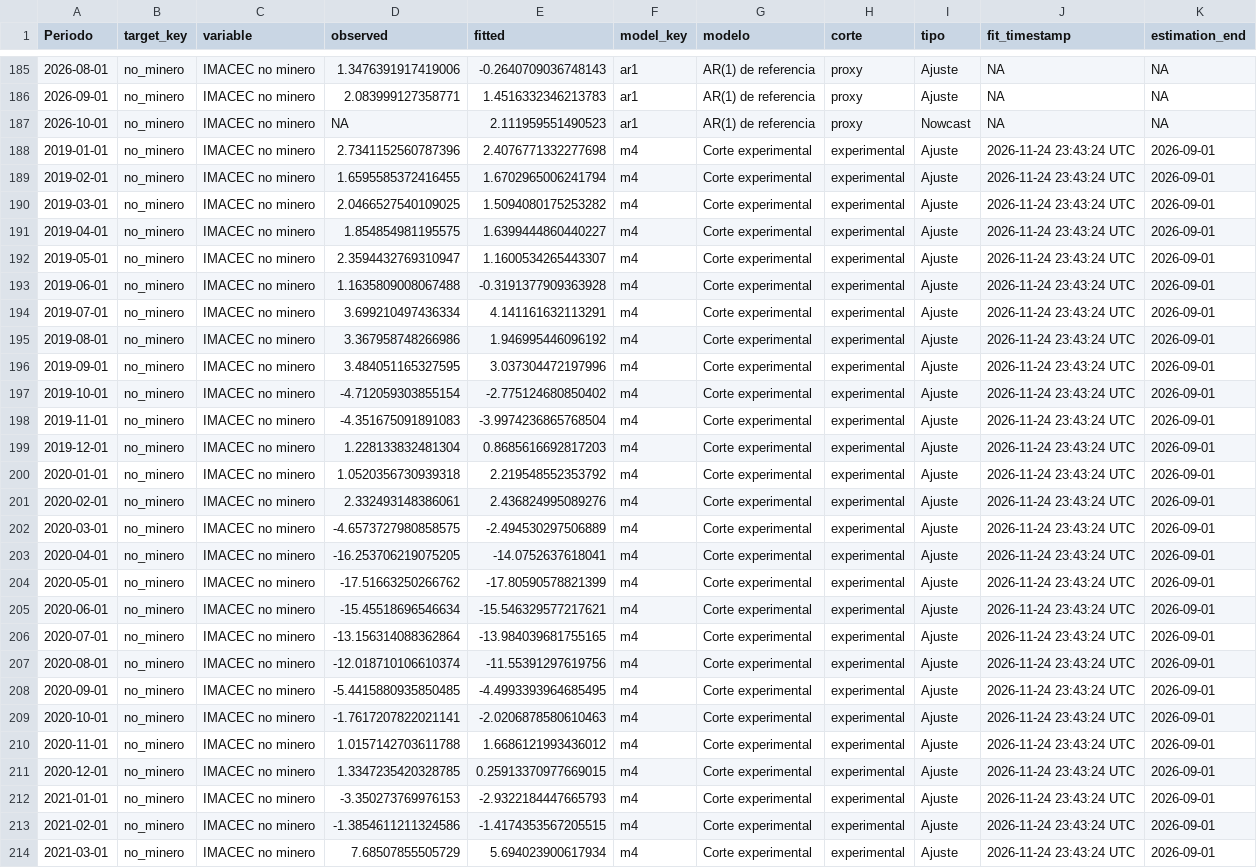
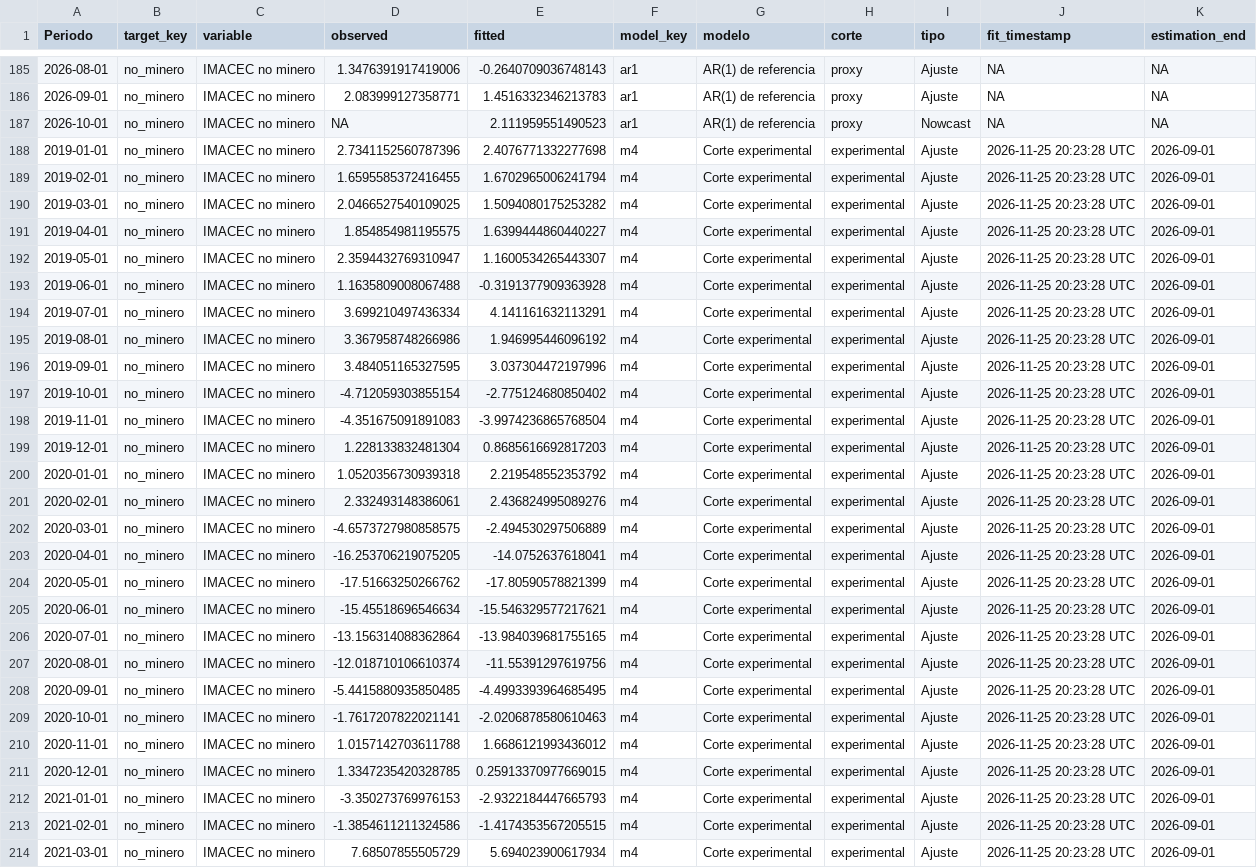
Before and after one commit to mulloav3007/Economics, a CSV file: data/processed/imacec_nowcast_history.csv, drawn as a sheet; only a part is shown, gaps mark what is left out; the diff covers the shown part only; the diff names each change by its address in the sheet, - before the commit and + after, or states it on an @@ line.

```diff
--- a/data/processed/imacec_nowcast_history.csv
+++ b/data/processed/imacec_nowcast_history.csv
-J188:J214 (fit_timestamp): 2026-11-24 23:43:24 UTC
+J188:J214 (fit_timestamp): 2026-11-25 20:23:28 UTC
```
Also changed, not shown: 159 edited cells elsewhere in this file, data/processed/imacec_model_status.csv, data/processed/imacec_nowcast_history_all_models.csv, 35 other files.
